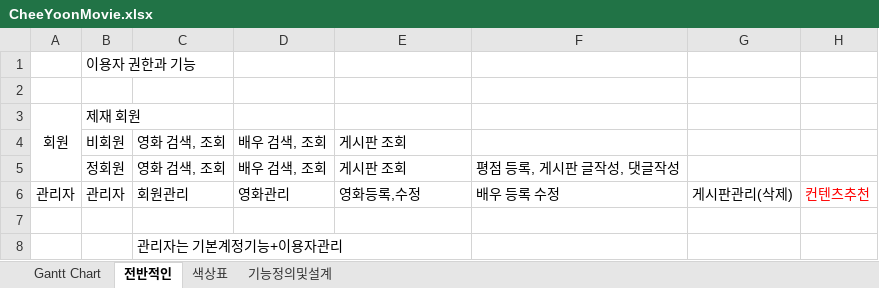
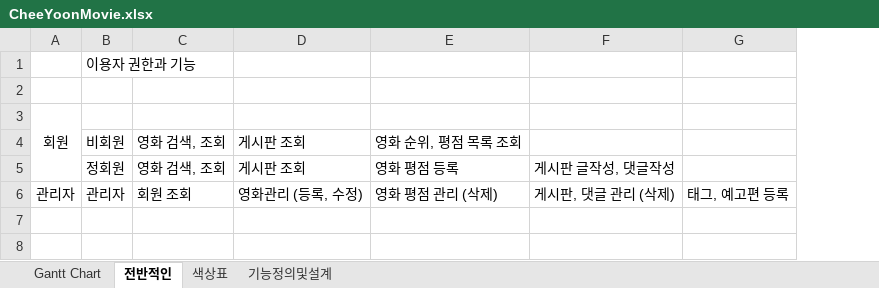
Before and after one commit to Alipheese16th/webPro, an Excel workbook: project/CheeYoonMovie.xlsx, sheet 전반적인, drawn as a sheet; values as stored, in another font and other column widths than the file's, no borders; removed rows and columns are numbered as before the commit, all else as after; the diff names each change by its address in the sheet, - before the commit and + after, or states it on an @@ line.

```diff
--- a/project/CheeYoonMovie.xlsx (sheet 전반적인)
+++ b/project/CheeYoonMovie.xlsx (sheet 전반적인)
-column D, rows 4-6: 배우 검색, 조회 | 배우 검색, 조회 | 영화관리
-column F, rows 5-6: 평점 등록, 게시판 글작성, 댓글작성 | 배우 등록 수정
-column G, row 6: 게시판관리(삭제)
-column H, row 6: 컨텐츠추천
+column E, rows 4-6: 영화 순위, 평점 목록 조회 | 영화 평점 등록 | 영화 평점 관리 (삭제)
+column F, rows 5-6: 게시판 글작성, 댓글작성 | 게시판, 댓글 관리 (삭제)
+column G, row 6: 태그, 예고편 등록
-B3: 제재 회원
+B3: (empty)
-C6: 회원관리
+C6: 회원 조회
-D6: 영화등록,수정
+D6: 영화관리 (등록, 수정)
-row 7: (empty)
-row 8:  |  | 관리자는 기본계정기능+이용자관리
```
Also changed, not shown: sheet 기능정의및설계, sheet Gantt Chart, sheet 색상표, 12 other files.
